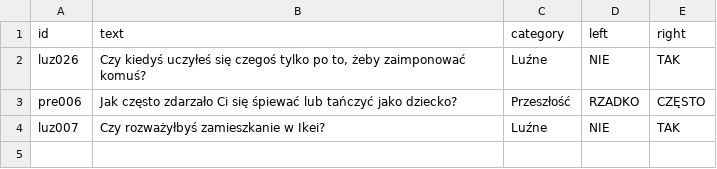
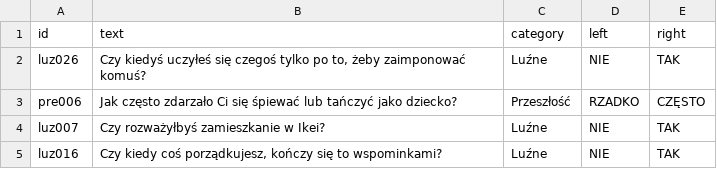
Before and after one commit to DawidS25/Spectrum, a CSV file: questions/questions_reported.csv, drawn as a sheet.

Commit message:
Zgłoszono pytanie luz016

```diff
--- a/questions/questions_reported.csv
+++ b/questions/questions_reported.csv
@@ -4 +4,2 @@ pre006;Jak często zdarzało Ci się śpiewać lub tańczyć jako dziecko?;Przes
 luz007;Czy rozważyłbyś zamieszkanie w Ikei?;Luźne;NIE;TAK
+luz016;Czy kiedy coś porządkujesz, kończy się to wspominkami?;Luźne;NIE;TAK
```
